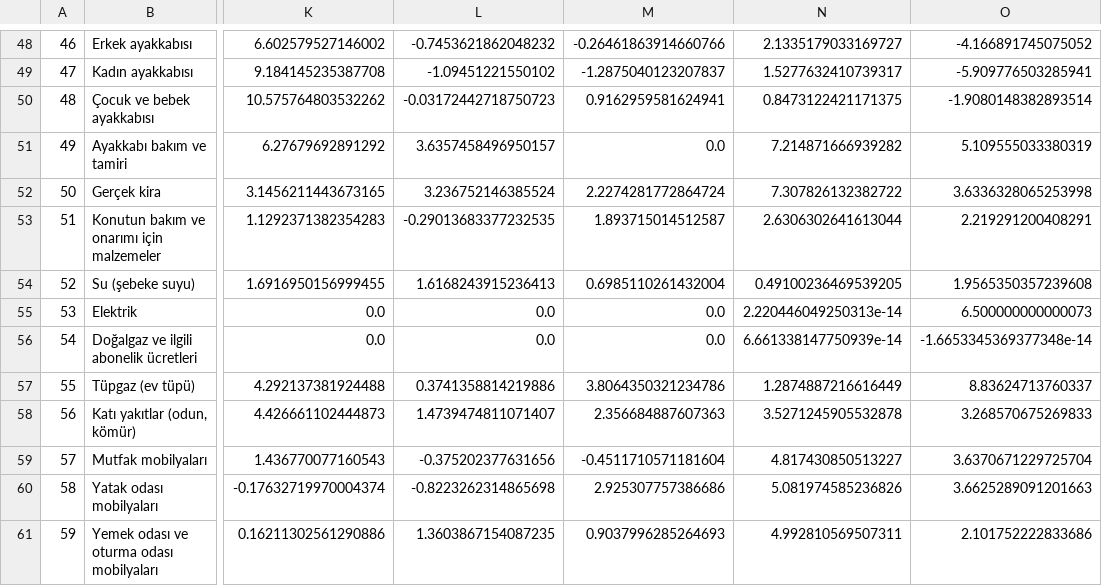
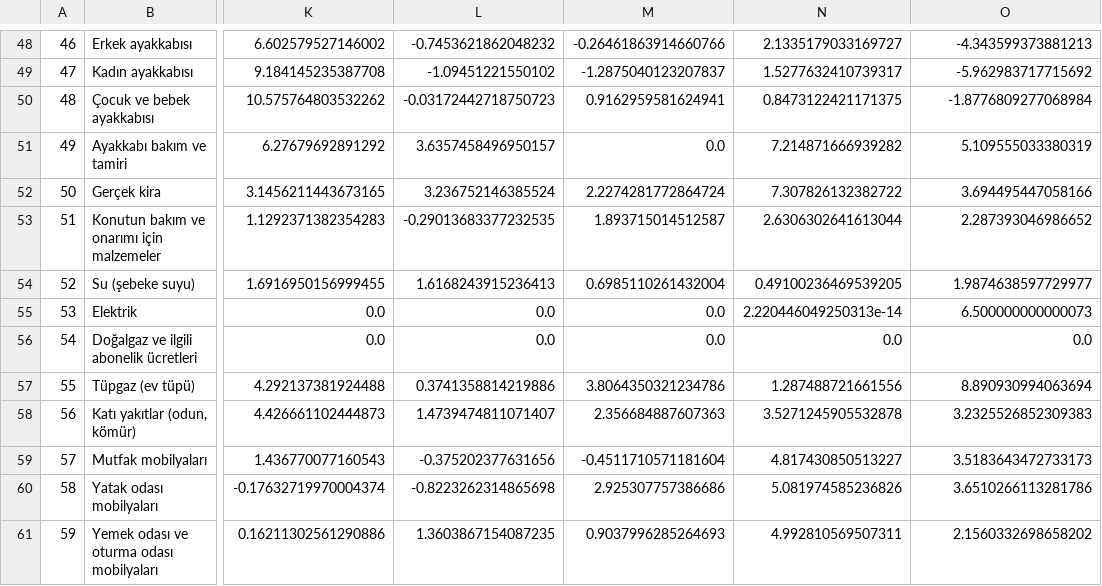
Before and after one commit to kaboya19/WebTufeMobile, a CSV file: assets/harcama_gruplarıaylık.csv, drawn as a sheet; only a part is shown, gaps mark what is left out; the diff covers the shown part only; the diff names each change by its address in the sheet, - before the commit and + after, or states it on an @@ line.

```diff
--- a/assets/harcama_gruplarıaylık.csv
+++ b/assets/harcama_gruplarıaylık.csv
-O48: -4.166891745075052
+O48: -4.343599373881213
-O49: -5.909776503285941
+O49: -5.962983717715692
-O50: -1.9080148382893514
+O50: -1.8776809277068984
-O52: 3.6336328065253998
+O52: 3.694495447058166
-O53: 2.219291200408291
+O53: 2.287393046986652
-O54: 1.9565350357239608
+O54: 1.9874638597729977
-N56: 6.661338147750939e-14
+N56: 0.0
-O56: -1.6653345369377348e-14
+O56: 0.0
-N57: 1.2874887216616449
+N57: 1.287488721661556
-O57: 8.83624713760337
+O57: 8.890930994063694
-O58: 3.268570675269833
+O58: 3.2325526852309383
-O59: 3.6370671229725704
+O59: 3.5183643472733173
-O60: 3.6625289091201663
+O60: 3.6510266113281786
-O61: 2.101752222833686
+O61: 2.1560332698658202
```
Also changed, not shown: 144 edited cells elsewhere in this file, assets/gruplar.csv, assets/harcama_grupları.csv, 23 other files.
